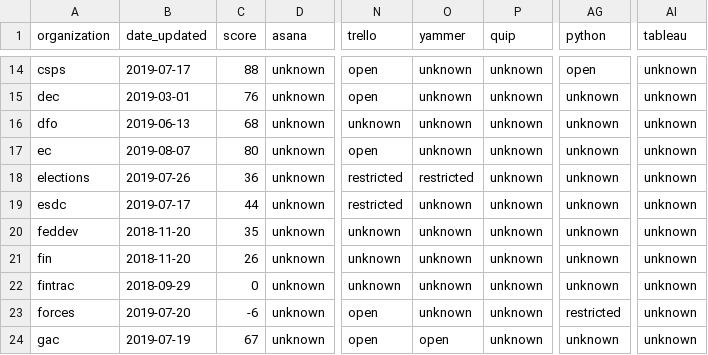
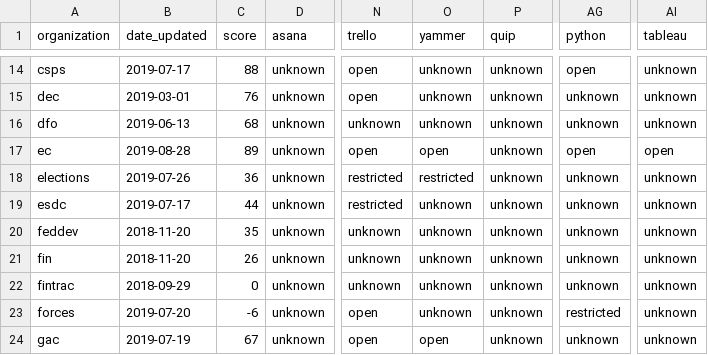
Before and after one commit to isthisblocked/isthisblockedinmydepartment.ca, a CSV file: src/data/organization_status.csv, drawn as a sheet; only a part is shown, gaps mark what is left out; the diff names each change by its address in the sheet, - before the commit and + after, or states it on an @@ line.

Commit message:
Updated data for 2019-09-02

```diff
--- a/src/data/organization_status.csv
+++ b/src/data/organization_status.csv
-B17 (date_updated): 2019-08-07
+B17 (date_updated): 2019-08-28
-C17 (score): 80
+C17 (score): 89
-O17 (yammer): unknown
+O17 (yammer): open
-AG17 (python): unknown
+AG17 (python): open
-AI17 (tableau): unknown
+AI17 (tableau): open
```
